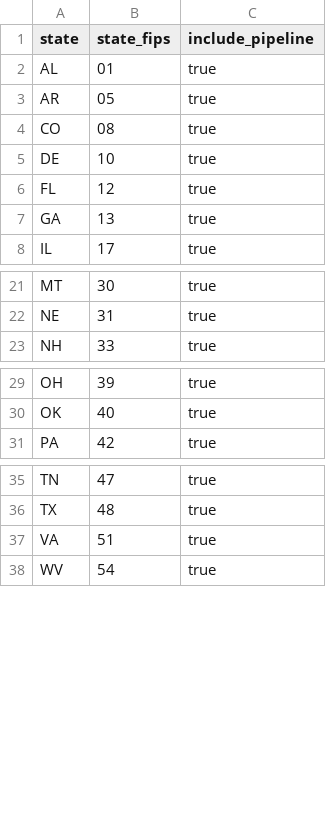
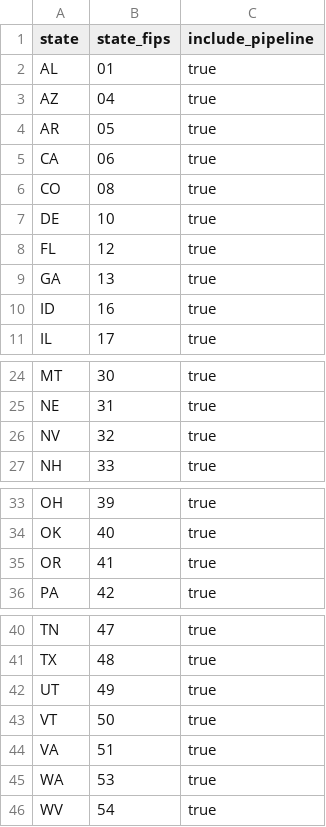
Before and after one commit to TransientWarper/coastal-affordability-pressure, a CSV file: data/manual/pipeline_states.csv, drawn as a sheet; only a part is shown, gaps mark what is left out; the diff names each change by its address in the sheet, - before the commit and + after, or states it on an @@ line.

```diff
--- a/data/manual/pipeline_states.csv
+++ b/data/manual/pipeline_states.csv
+row 3: AZ | 04 | true
+row 5: CA | 06 | true
+row 10: ID | 16 | true
+row 26: NV | 32 | true
+row 35: OR | 41 | true
+row 42: UT | 49 | true
+row 43: VT | 50 | true
+row 45: WA | 53 | true
```
Also changed, not shown: 3 other files.
